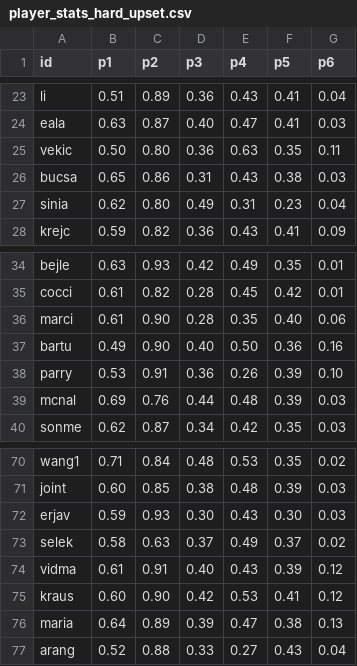
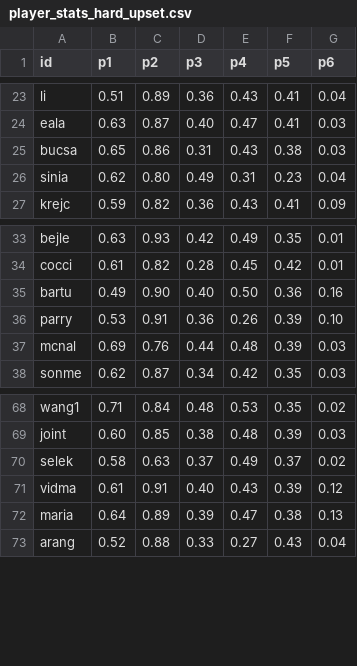
Before and after one commit to woonsupkim/Smash-React, a CSV file: data-pipeline/output/women/player_stats_hard_upset.csv, drawn as a sheet; only a part is shown, gaps mark what is left out; the diff names each change by its address in the sheet, - before the commit and + after, or states it on an @@ line.

```diff
--- a/data-pipeline/output/women/player_stats_hard_upset.csv
+++ b/data-pipeline/output/women/player_stats_hard_upset.csv
-row 25: vekic | 0.50 | 0.80 | 0.36 | 0.63 | 0.35 | 0.11
-row 36: marci | 0.61 | 0.90 | 0.28 | 0.35 | 0.40 | 0.06
-row 72: erjav | 0.59 | 0.93 | 0.30 | 0.43 | 0.30 | 0.03
-row 75: kraus | 0.60 | 0.90 | 0.42 | 0.53 | 0.41 | 0.12
```
Also changed, not shown: data-pipeline/output/player_stats_clay_upset.csv, data-pipeline/output/player_stats_hard_upset.csv, 44 other files.
